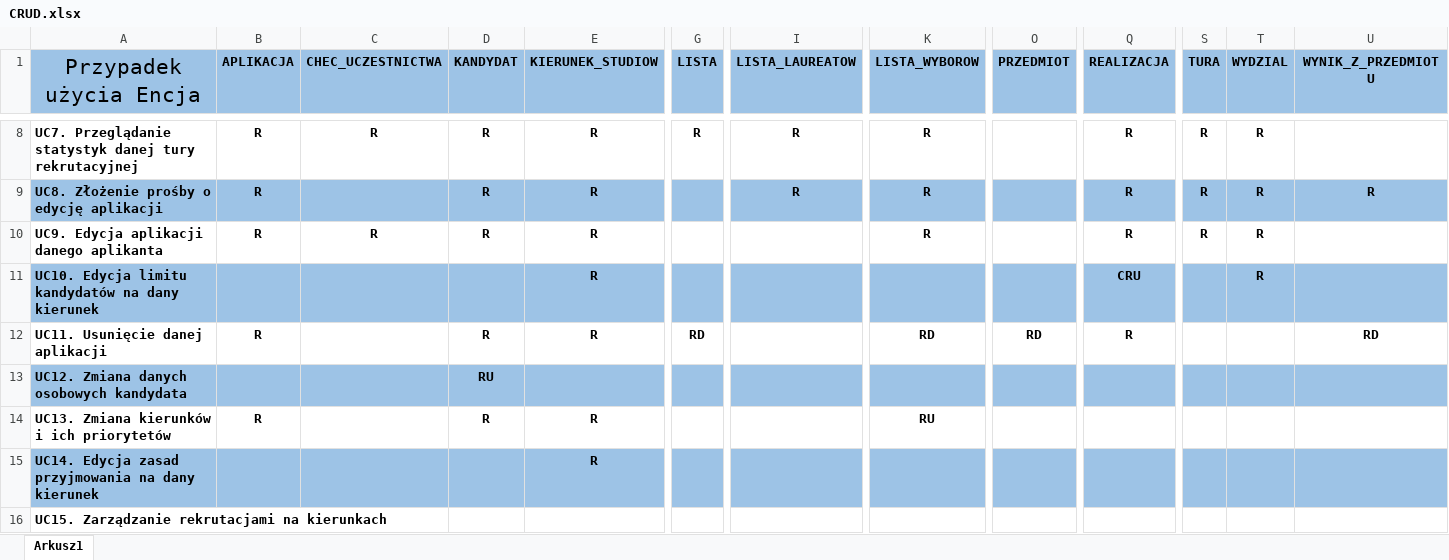
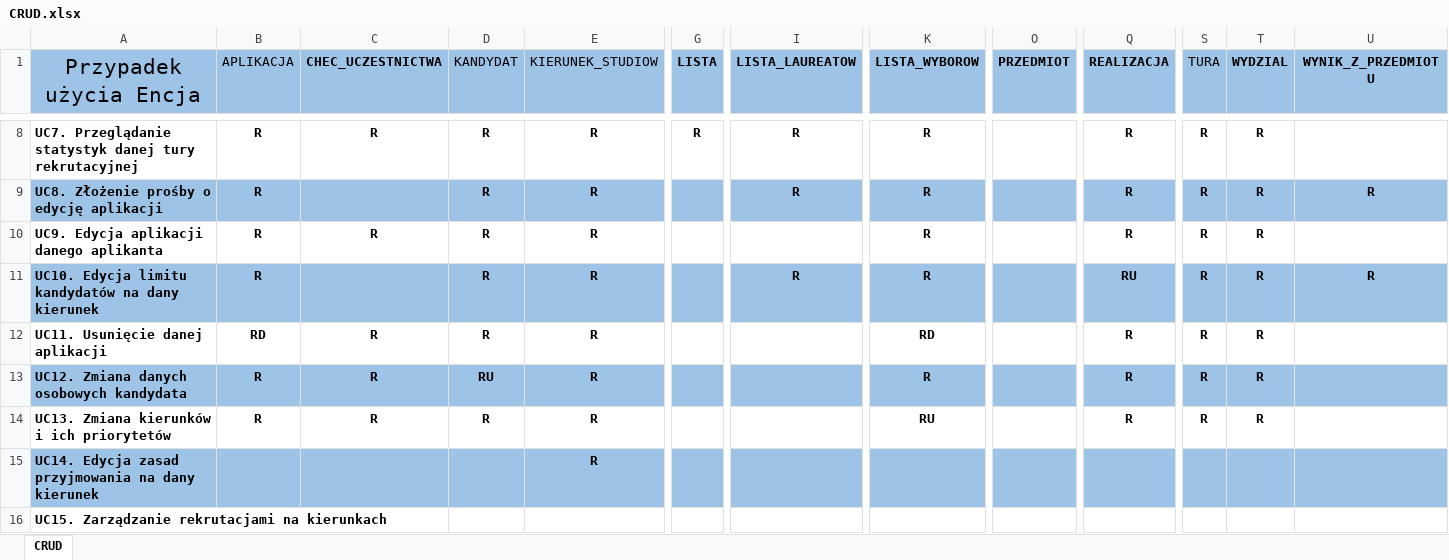
Before and after one commit to berochel/BD2_20Z_Rekrutacja, an Excel workbook: CRUD.xlsx, sheet CRUD, drawn as a sheet; only a part is shown, gaps mark what is left out; values as stored, in another font and other column widths than the file's, no borders; the diff covers the shown part only; the diff names each change by its address in the sheet, - before the commit and + after, or states it on an @@ line.

Commit message:
Add via upload

```diff
--- a/CRUD.xlsx (sheet CRUD)
+++ b/CRUD.xlsx (sheet CRUD)
-sheet tab: Arkusz1
+sheet tab: CRUD
-B1 bold: on
+B1 bold: off
-D1:E1 bold: on
+D1:E1 bold: off
-S1 bold: on
+S1 bold: off
-B11 (APLIKACJA): (empty)
+B11 (APLIKACJA): R
-D11 (KANDYDAT): (empty)
+D11 (KANDYDAT): R
-I11 (LISTA_LAUREATOW): (empty)
+I11 (LISTA_LAUREATOW): R
-K11 (LISTA_WYBOROW): (empty)
+K11 (LISTA_WYBOROW): R
-Q11 (REALIZACJA): CRU
+Q11 (REALIZACJA): RU
-S11:S14 (TURA): (empty)
+S11:S14 (TURA): R
-U11 (WYNIK_Z_PRZEDMIOTU): (empty)
+U11 (WYNIK_Z_PRZEDMIOTU): R
-B12 (APLIKACJA): R
+B12 (APLIKACJA): RD
-C12:C14 (CHEC_UCZESTNICTWA): (empty)
+C12:C14 (CHEC_UCZESTNICTWA): R
-G12 (LISTA): RD
+G12 (LISTA): (empty)
-O12 (PRZEDMIOT): RD
+O12 (PRZEDMIOT): (empty)
-T12:T14 (WYDZIAL): (empty)
+T12:T14 (WYDZIAL): R
-U12 (WYNIK_Z_PRZEDMIOTU): RD
+U12 (WYNIK_Z_PRZEDMIOTU): (empty)
-B13 (APLIKACJA): (empty)
+B13 (APLIKACJA): R
-E13 (KIERUNEK_STUDIOW): (empty)
+E13 (KIERUNEK_STUDIOW): R
-K13 (LISTA_WYBOROW): (empty)
+K13 (LISTA_WYBOROW): R
-Q13:Q14 (REALIZACJA): (empty)
+Q13:Q14 (REALIZACJA): R
```
Also changed, not shown: 1 edited cell and cell formats elsewhere in this sheet.
